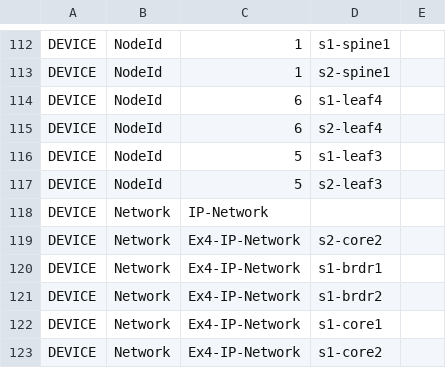
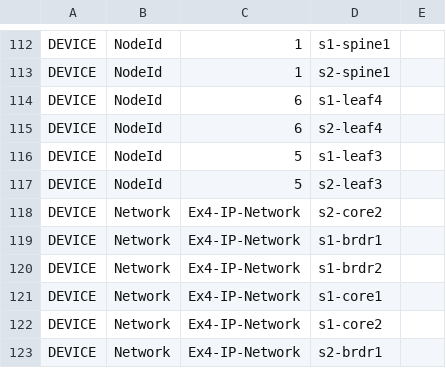
Before and after one commit to arista-netdevops-community/CloudVisionPortal-Examples, a CSV file: CloudVision_Studios/ATD_Examples_for_Studios/Tags_Files_DC/Tags__DC_Ex4.csv, drawn as a sheet; only a part is shown, gaps mark what is left out; the shorter side is filled out with more unchanged rows; the diff names each change by its address in the sheet, - before the commit and + after, or states it on an @@ line.

Commit message:
Update Tags__DC_Ex4.csv

```diff
--- a/CloudVision_Studios/ATD_Examples_for_Studios/Tags_Files_DC/Tags__DC_Ex4.csv
+++ b/CloudVision_Studios/ATD_Examples_for_Studios/Tags_Files_DC/Tags__DC_Ex4.csv
-row 118: DEVICE | Network | IP-Network
```
